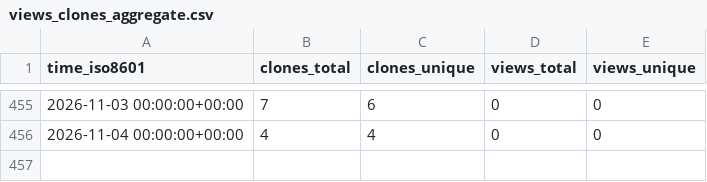
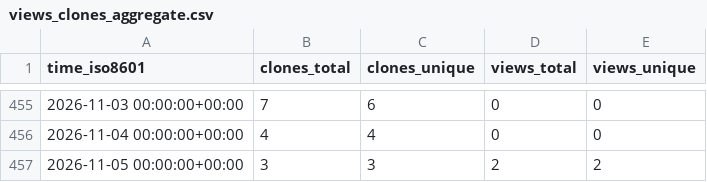
Before and after one commit to s-murfy/k223d, a CSV file: s-murfy/k223d/ghrs-data/views_clones_aggregate.csv, drawn as a sheet; only a part is shown, gaps mark what is left out.

```diff
--- a/s-murfy/k223d/ghrs-data/views_clones_aggregate.csv
+++ b/s-murfy/k223d/ghrs-data/views_clones_aggregate.csv
@@ -456 +456,2 @@ time_iso8601,clones_total,clones_unique,views_total,views_unique
 2026-11-04 00:00:00+00:00,4,4,0,0
+2026-11-05 00:00:00+00:00,3,3,2,2
```
Also changed, not shown: 1 other file.
